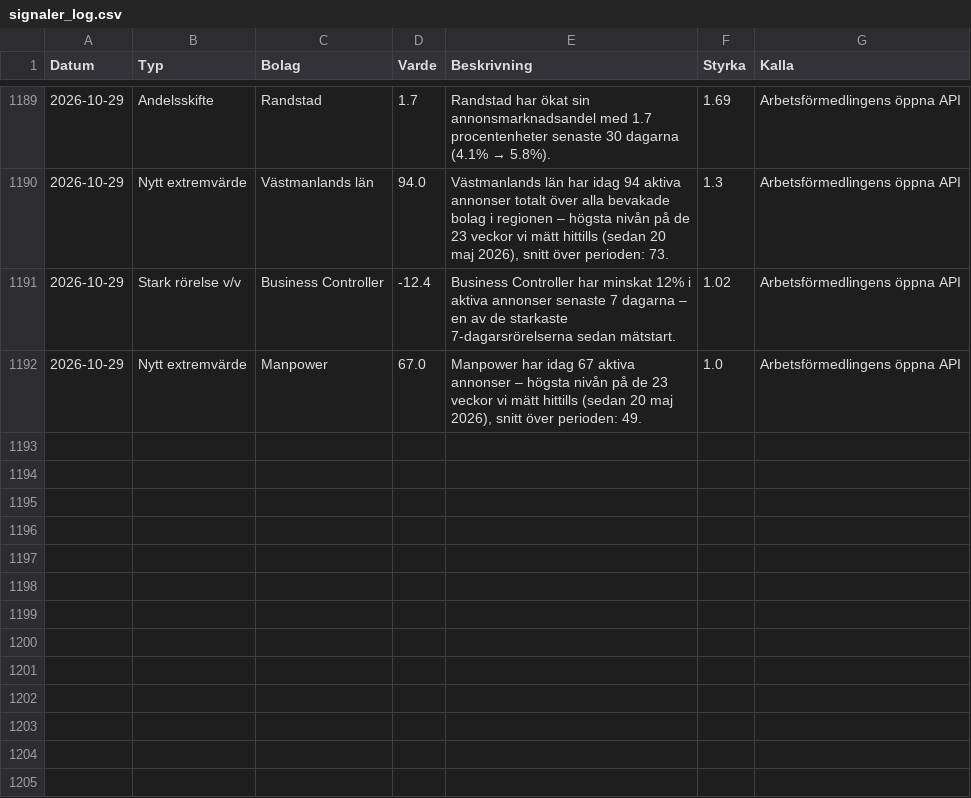
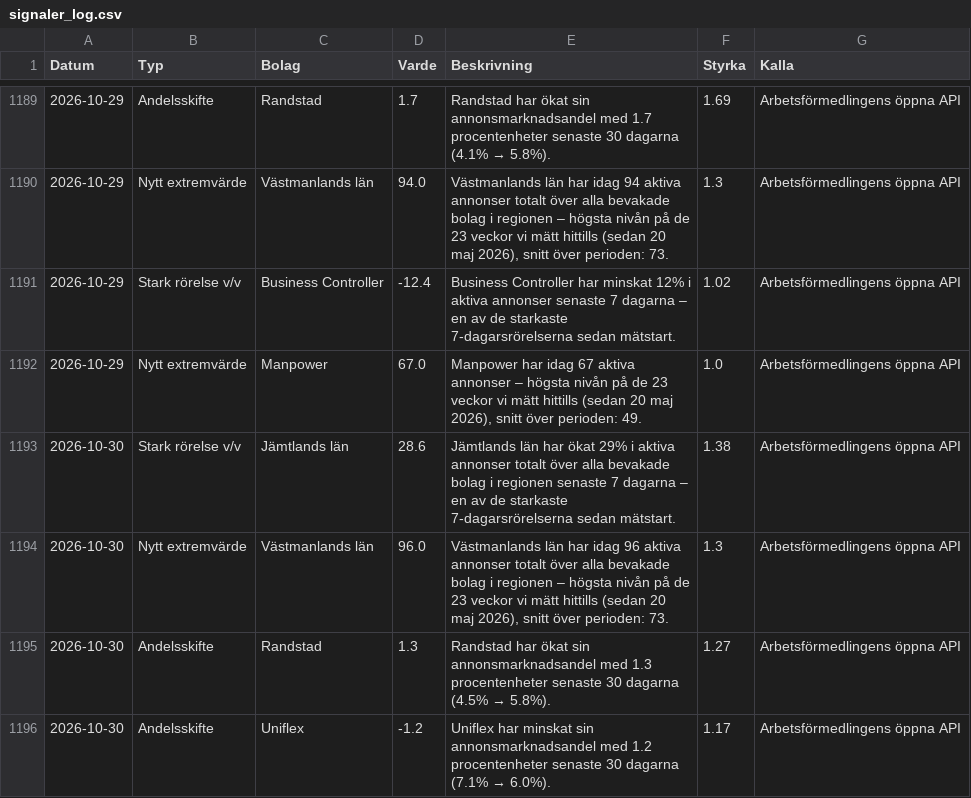
Before and after one commit to mohsensamir1973/arbetsmarknadsdata, a CSV file: signaler_log.csv, drawn as a sheet; only a part is shown, gaps mark what is left out.

```diff
--- a/signaler_log.csv
+++ b/signaler_log.csv
@@ -1192 +1192,5 @@
 2026-10-29;Nytt extremvärde;Manpower;67.0;Manpower har idag 67 aktiva annonser – högsta nivån på de 23 veckor vi mätt hittills (sedan 20 maj 2026), snitt över perioden: 49.;1.0;Arbetsförmedlingens öppna API
+2026-10-30;Stark rörelse v/v;Jämtlands län;28.6;Jämtlands län har ökat 29% i aktiva annonser totalt över alla bevakade bolag i regionen senaste 7 dagarna – en av de starkaste 7-dagarsrörelserna sedan mätstart.;1.38;Arbetsförmedlingens öppna API
+2026-10-30;Nytt extremvärde;Västmanlands län;96.0;Västmanlands län har idag 96 aktiva annonser totalt över alla bevakade bolag i regionen – högsta nivån på de 23 veckor vi mätt hittills (sedan 20 maj 2026), snitt över perioden: 73.;1.3;Arbetsförmedlingens öppna API
+2026-10-30;Andelsskifte;Randstad;1.3;Randstad har ökat sin annonsmarknadsandel med 1.3 procentenheter senaste 30 dagarna (4.5% → 5.8%).;1.27;Arbetsförmedlingens öppna API
+2026-10-30;Andelsskifte;Uniflex;-1.2;Uniflex har minskat sin annonsmarknadsandel med 1.2 procentenheter senaste 30 dagarna (7.1% → 6.0%).;1.17;Arbetsförmedlingens öppna API
```
Also changed, not shown: arbetsmarknadsindex_kommuner_trend.csv, bemanningsindex_kommuner_trend.csv, 5 other files.
